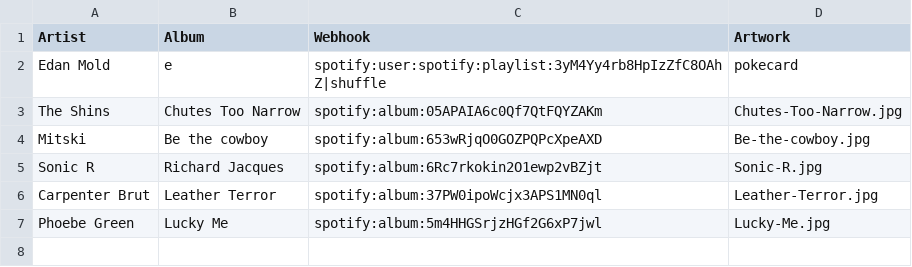
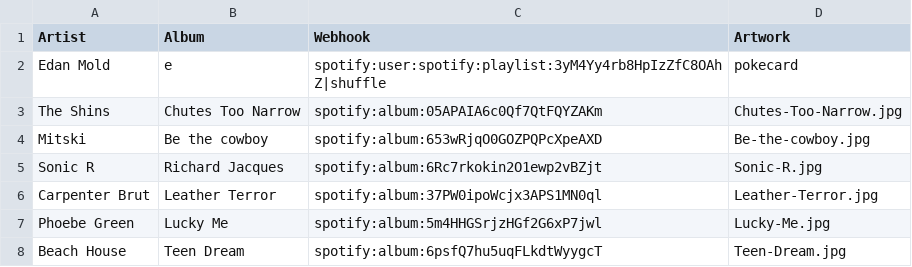
Before and after one commit to samueljim/nfc-music, a CSV file: list.csv, drawn as a sheet.

```diff
--- a/list.csv
+++ b/list.csv
@@ -7 +7,2 @@ Carpenter Brut,Leather Terror,spotify:album:37PW0ipoWcjx3APS1MN0ql,Leather-Terro
 Phoebe Green,Lucky Me,spotify:album:5m4HHGSrjzHGf2G6xP7jwl,Lucky-Me.jpg
+Beach House,Teen Dream,spotify:album:6psfQ7hu5uqFLkdtWyygcT,Teen-Dream.jpg
```
Also changed, not shown: 1 other file.
